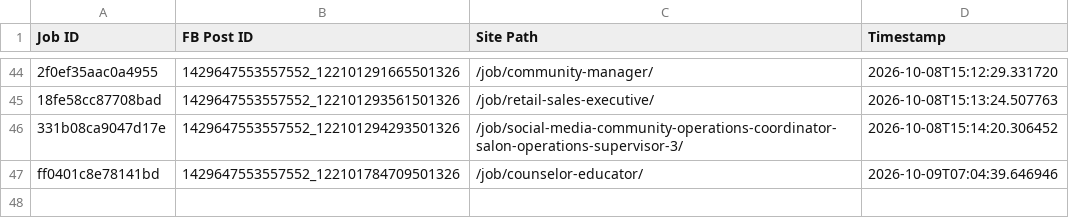
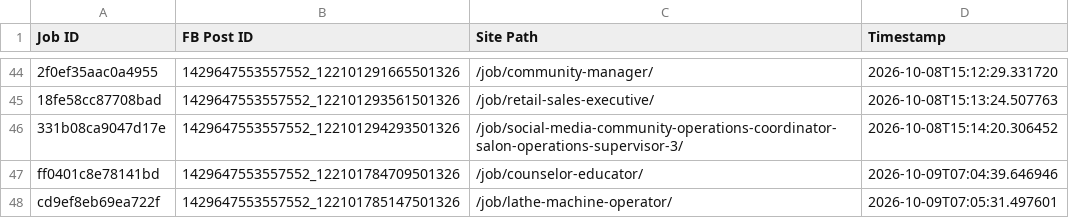
Before and after one commit to paulinepule2000/ng-sm, a CSV file: fb_posted_nigeria.csv, drawn as a sheet; only a part is shown, gaps mark what is left out; the diff names each change by its address in the sheet, - before the commit and + after, or states it on an @@ line.

```diff
--- a/fb_posted_nigeria.csv
+++ b/fb_posted_nigeria.csv
+row 48: cd9ef8eb69ea722f | 1429647553557552_122101785147501326 | /job/lathe-machine-operator/ | 2026-10-09T07:05:31.497601
```
